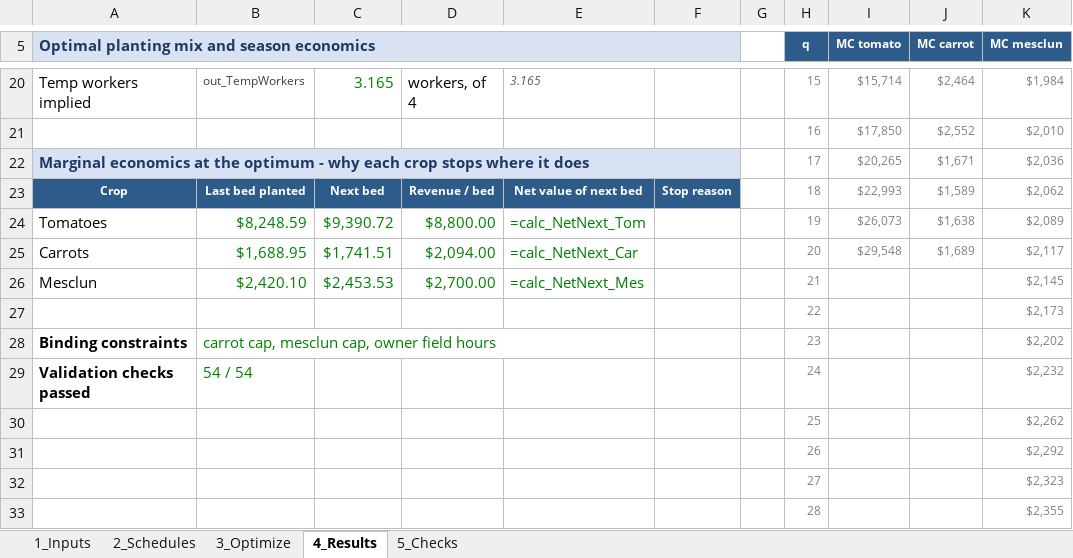
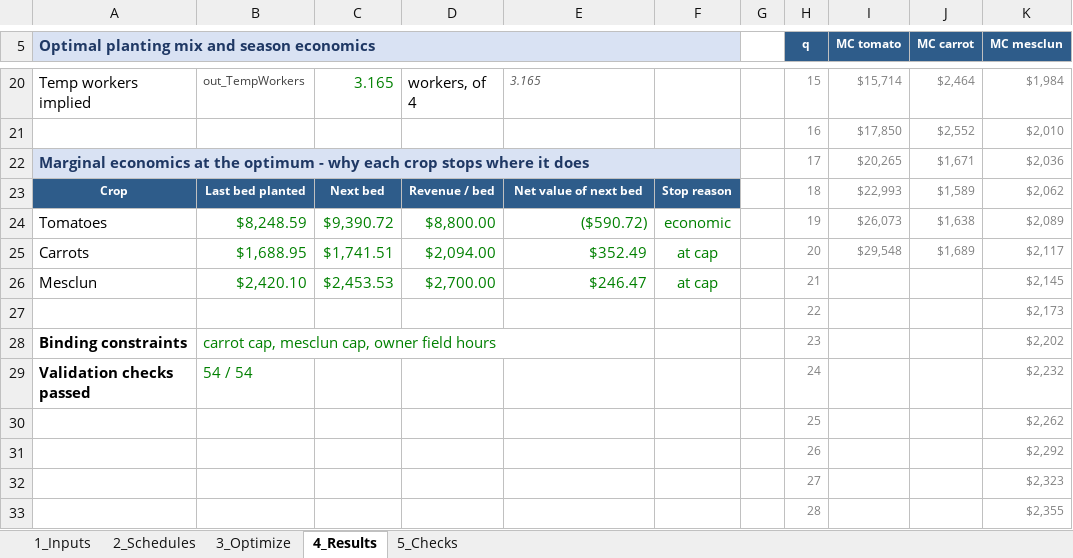
Before and after one commit to Isaiah-Stewart/Isaiah-Stewart, an Excel workbook: capabilities/marginal-analysis/model.xlsx, sheet 4_Results, drawn as a sheet; only a part is shown, gaps mark what is left out; values as stored, in another font and other column widths than the file's, no borders; formulas without a stored value are shown as written; charts and pictures not drawn; the diff names each change by its address in the sheet, - before the commit and + after, or states it on an @@ line.

```diff
--- a/capabilities/marginal-analysis/model.xlsx (sheet 4_Results)
+++ b/capabilities/marginal-analysis/model.xlsx (sheet 4_Results)
-E24: =calc_NetNext_Tom
+E24: ($590.72)
-F24: (empty)
+F24: economic
-E25: =calc_NetNext_Car
+E25: $352.49
-F25:F26: (empty)
+F25:F26: at cap
-E26: =calc_NetNext_Mes
+E26: $246.47
```
Also changed, not shown: sheet 3_Optimize, sheet 2_Schedules, charts or pictures, 3 other files.
